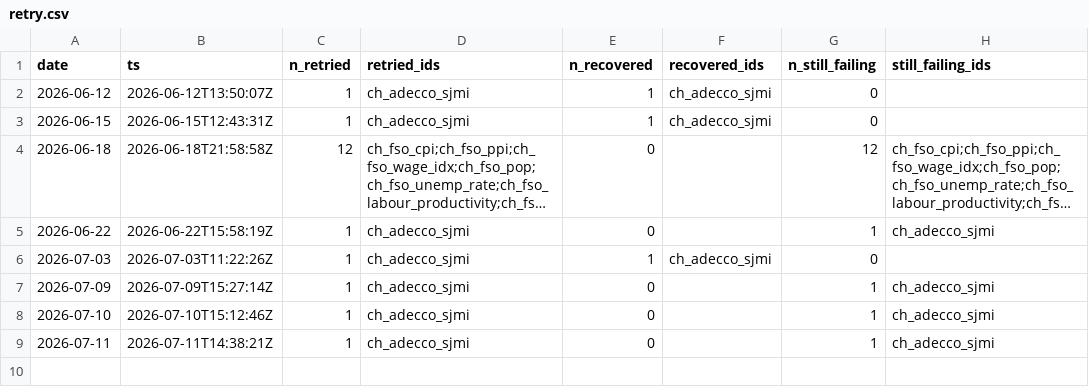
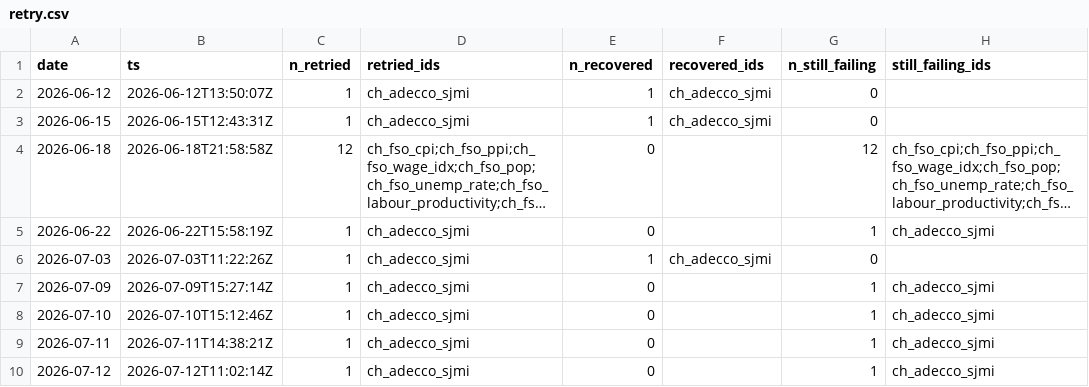
Before and after one commit to cynkra/dataseries-data, a CSV file: data/retry.csv, drawn as a sheet; long unchanged cells end in …; the diff names each change by its address in the sheet, - before the commit and + after, or states it on an @@ line.

```diff
--- a/data/retry.csv
+++ b/data/retry.csv
+row 10: 2026-07-12 | 2026-07-12T11:02:14Z | 1 | ch_adecco_sjmi | 0 |  | 1 | ch_adecco_sjmi
```
Also changed, not shown: 5 other files.
